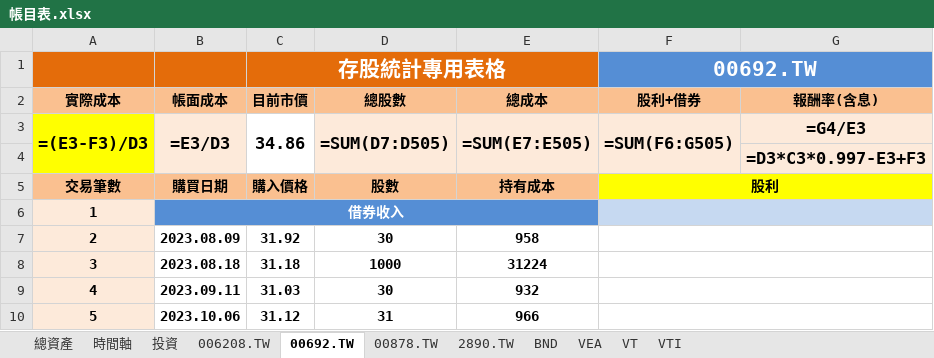
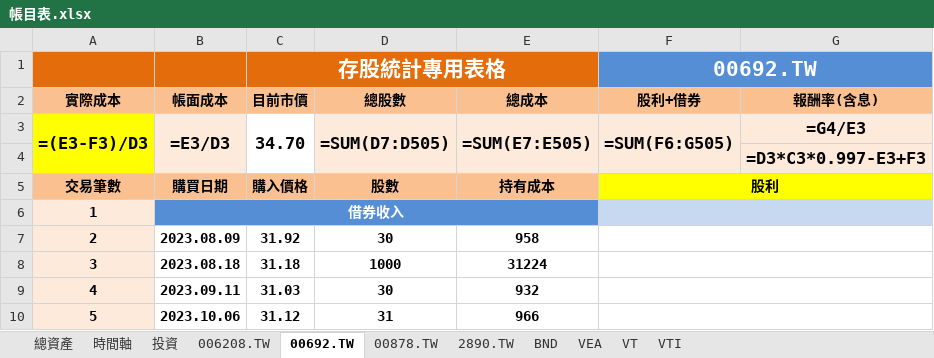
Before and after one commit to liuutin9/Finance, an Excel workbook: 帳目表.xlsx, sheet 00692.TW, drawn as a sheet; only a part is shown; values as stored, in another font and other column widths than the file's, no borders; formulas without a stored value are shown as written; conditional formats not drawn; the diff names each change by its address in the sheet, - before the commit and + after, or states it on an @@ line.

```diff
--- a/帳目表.xlsx (sheet 00692.TW)
+++ b/帳目表.xlsx (sheet 00692.TW)
-C3 (存股統計專用表格): 34.86
+C3 (存股統計專用表格): 34.70
```
Also changed, not shown: sheet 投資, sheet 00878.TW, sheet 006208.TW, sheet 2890.TW, 1 other file.
